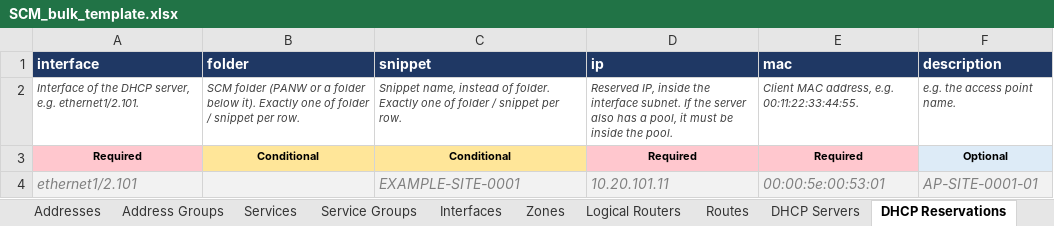
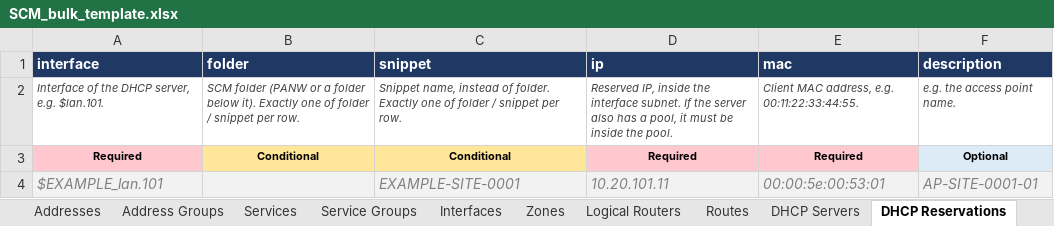
Before and after one commit to bgalhoufa/panw_scm, an Excel workbook: templates/SCM_bulk_template.xlsx, sheet DHCP Reservations, drawn as a sheet; values as stored, in another font and other column widths than the file's, no borders; the diff names each change by its address in the sheet, - before the commit and + after, or states it on an @@ line.

```diff
--- a/templates/SCM_bulk_template.xlsx (sheet DHCP Reservations)
+++ b/templates/SCM_bulk_template.xlsx (sheet DHCP Reservations)
-A2 (interface): …server, e.g. ethernet1/2.101.
+A2 (interface): …server, e.g. $lan.101.
-A4 (interface): ethernet1/2.101
+A4 (interface): $EXAMPLE_lan.101
```
Also changed, not shown: sheet Interfaces, sheet NAT Rules, sheet DHCP Servers, sheet Logical Routers, sheet Routes, sheet Zones, 7 other files.
